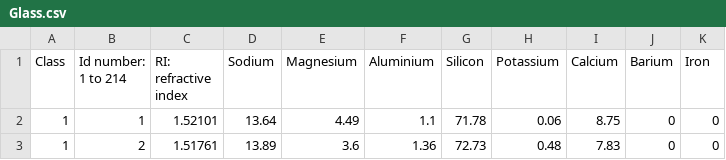
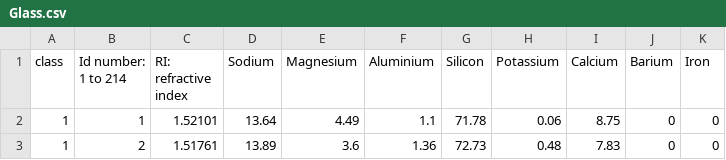
Before and after one commit to krasevi/machine-learning, a CSV file: data/Glass.csv, drawn as a sheet; only a part is shown.

```diff
--- a/data/Glass.csv
+++ b/data/Glass.csv
@@ -1,2 +1,2 @@
-Class;Id number: 1 to 214;RI: refractive index;Sodium;Magnesium;Aluminium;Silicon;Potassium;Calcium ;Barium ;Iron
+class;Id number: 1 to 214;RI: refractive index;Sodium;Magnesium;Aluminium;Silicon;Potassium;Calcium ;Barium ;Iron
 1;1;1.52101;13.64;4.49;1.1;71.78;0.06;8.75;0;0
```
Also changed, not shown: data/ImageSegmentation.csv.
